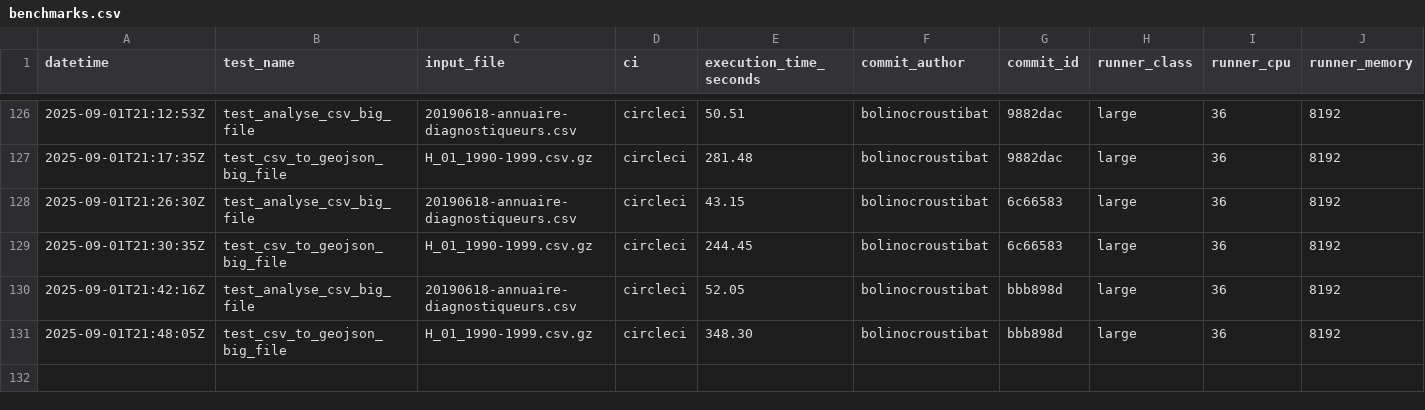
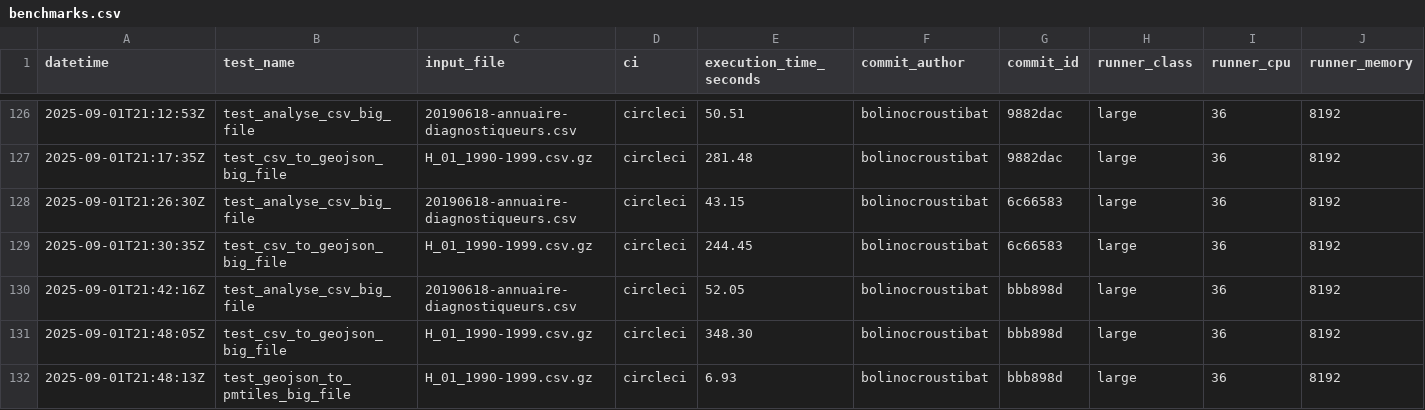
Before and after one commit to datagouv/hydra, a CSV file: .benchmarks/benchmarks.csv, drawn as a sheet; only a part is shown, gaps mark what is left out; rows hold the shown columns only; the diff names each change by its address in the sheet, - before the commit and + after, or states it on an @@ line.

Commit message:
perf: add GeoJSON to PMTiles benchmark results from CircleCI run #9456 for commit bbb898d [skip ci]

```diff
--- a/.benchmarks/benchmarks.csv
+++ b/.benchmarks/benchmarks.csv
+row 132: 2025-09-01T21:48:13Z | test_geojson_to_pmtiles_big_file | H_01_1990-1999.csv.gz | circleci | 6.93 | bolinocroustibat | bbb898d | large | 36 | 8192
```
